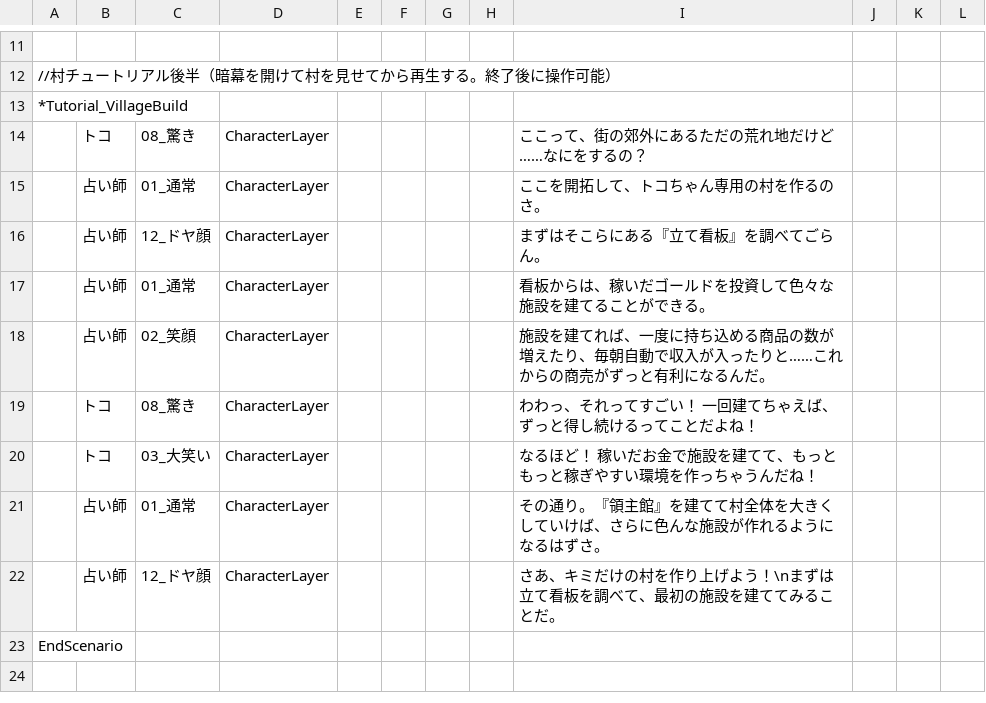
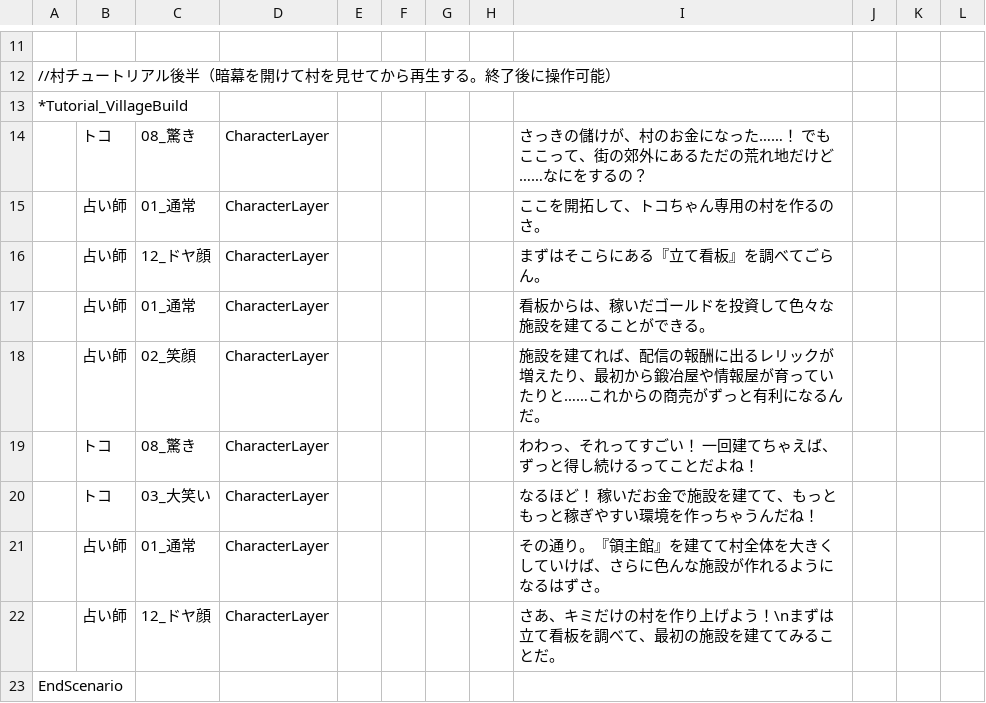
Before and after one commit to yanoryuu/TomsLands, a CSV file: Assets/TomsScenario/Scenarios/VillageTutorial.csv, drawn as a sheet; only a part is shown, gaps mark what is left out; the shorter side is filled out with more unchanged rows; the diff names each change by its address in the sheet, - before the commit and + after, or states it on an @@ line.

Commit message:
WIP: village tutorial lines

```diff
--- a/Assets/TomsScenario/Scenarios/VillageTutorial.csv
+++ b/Assets/TomsScenario/Scenarios/VillageTutorial.csv
-I14: ここって、街の郊外にあるただの荒れ地だけど……なにをするの？
+I14: さっきの儲けが、村のお金になった……！ でもここって、街の郊外にあるただの荒れ地だけど……なにをするの？
-I18: …てれば、一度に持ち込める商品の数が増えたり、毎朝自動で収入が入ったりと………
+I18: …てれば、配信の報酬に出るレリックが増えたり、最初から鍛冶屋や情報屋が育っていたりと………
```
